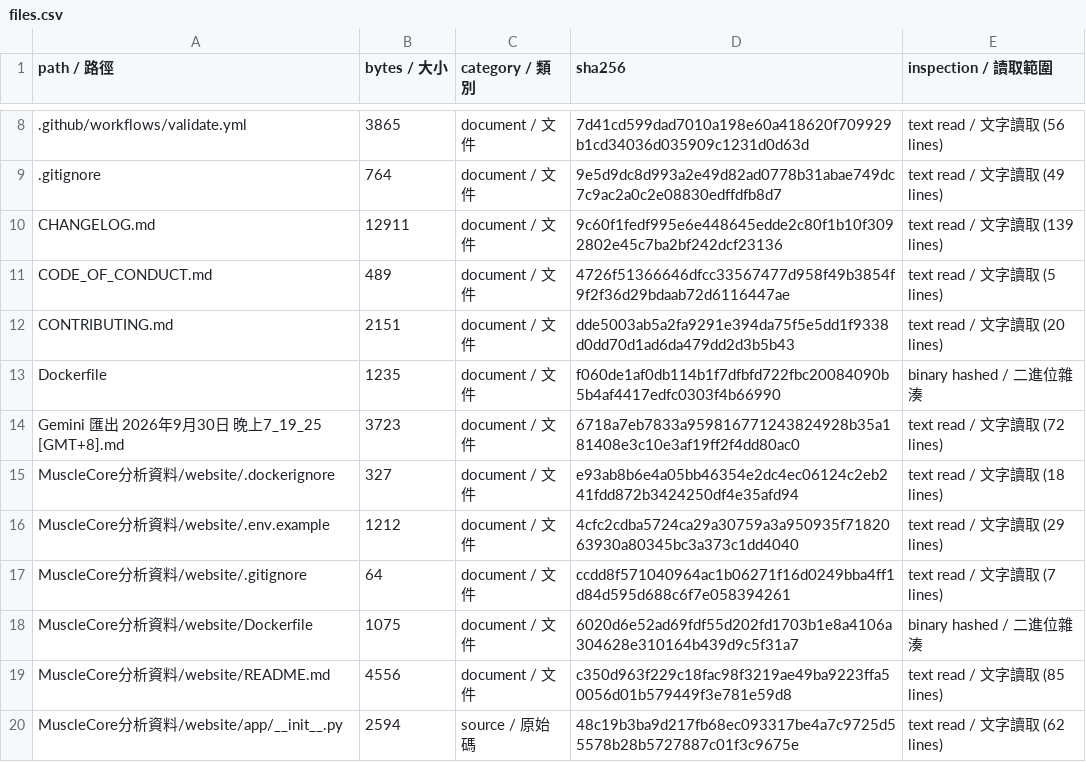
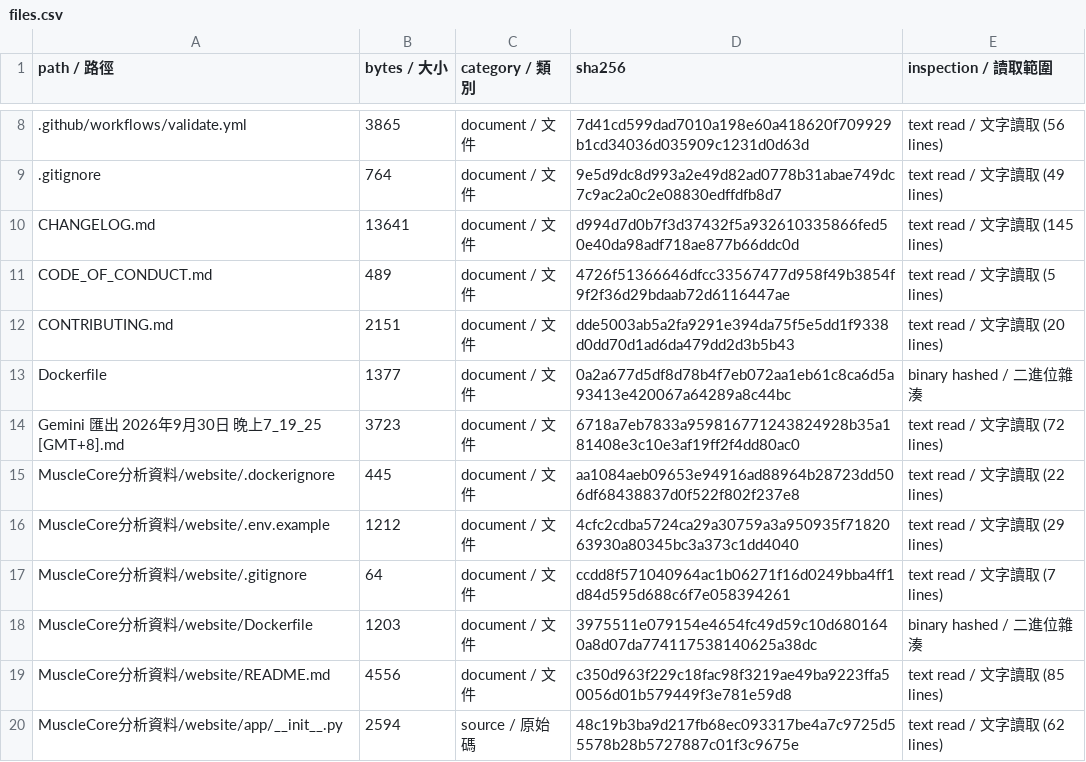
Before and after one commit to SamWang61/LLM_PJ, a CSV file: docs/inventory/files.csv, drawn as a sheet; only a part is shown, gaps mark what is left out; the diff covers the shown part only.

```diff
--- a/docs/inventory/files.csv
+++ b/docs/inventory/files.csv
@@ -9,11 +9,11 @@
 .gitignore,764,document / 文件,9e5d9dc8d993a2e49d82ad0778b31abae749dc7c9ac2a0c2e08830edffdfb8d7,text read / 文字讀取 (49 lines)
-CHANGELOG.md,12911,document / 文件,9c60f1fedf995e6e448645edde2c80f1b10f3092802e45c7ba2bf242dcf23136,text read / 文字讀取 (139 lines)
+CHANGELOG.md,13641,document / 文件,d994d7d0b7f3d37432f5a932610335866fed50e40da98adf718ae877b66ddc0d,text read / 文字讀取 (145 lines)
 CODE_OF_CONDUCT.md,489,document / 文件,4726f51366646dfcc33567477d958f49b3854f9f2f36d29bdaab72d6116447ae,text read / 文字讀取 (5 lines)
 CONTRIBUTING.md,2151,document / 文件,dde5003ab5a2fa9291e394da75f5e5dd1f9338d0dd70d1ad6da479dd2d3b5b43,text read / 文字讀取 (20 lines)
-Dockerfile,1235,document / 文件,f060de1af0db114b1f7dfbfd722fbc20084090b5b4af4417edfc0303f4b66990,binary hashed / 二進位雜湊
+Dockerfile,1377,document / 文件,0a2a677d5df8d78b4f7eb072aa1eb61c8ca6d5a93413e420067a64289a8c44bc,binary hashed / 二進位雜湊
 Gemini 匯出 2026年9月30日 晚上7_19_25 [GMT+8].md,3723,document / 文件,6718a7eb7833a959816771243824928b35a181408e3c10e3af19ff2f4dd80ac0,text read / 文字讀取 (72 lines)
-MuscleCore分析資料/website/.dockerignore,327,document / 文件,e93ab8b6e4a05bb46354e2dc4ec06124c2eb241fdd872b3424250df4e35afd94,text read / 文字讀取 (18 lines)
+MuscleCore分析資料/website/.dockerignore,445,document / 文件,aa1084aeb09653e94916ad88964b28723dd506df68438837d0f522f802f237e8,text read / 文字讀取 (22 lines)
 MuscleCore分析資料/website/.env.example,1212,document / 文件,4cfc2cdba5724ca29a30759a3a950935f7182063930a80345bc3a373c1dd4040,text read / 文字讀取 (29 lines)
 MuscleCore分析資料/website/.gitignore,64,document / 文件,ccdd8f571040964ac1b06271f16d0249bba4ff1d84d595d688c6f7e058394261,text read / 文字讀取 (7 lines)
-MuscleCore分析資料/website/Dockerfile,1075,document / 文件,6020d6e52ad69fdf55d202fd1703b1e8a4106a304628e310164b439d9c5f31a7,binary hashed / 二進位雜湊
+MuscleCore分析資料/website/Dockerfile,1203,document / 文件,3975511e079154e4654fc49d59c10d6801640a8d07da774117538140625a38dc,binary hashed / 二進位雜湊
 MuscleCore分析資料/website/README.md,4556,document / 文件,c350d963f229c18fac98f3219ae49ba9223ffa50056d01b579449f3e781e59d8,text read / 文字讀取 (85 lines)
```
Also changed, not shown: 13 added rows and 32 edited cells elsewhere in this file, 21 other files.
